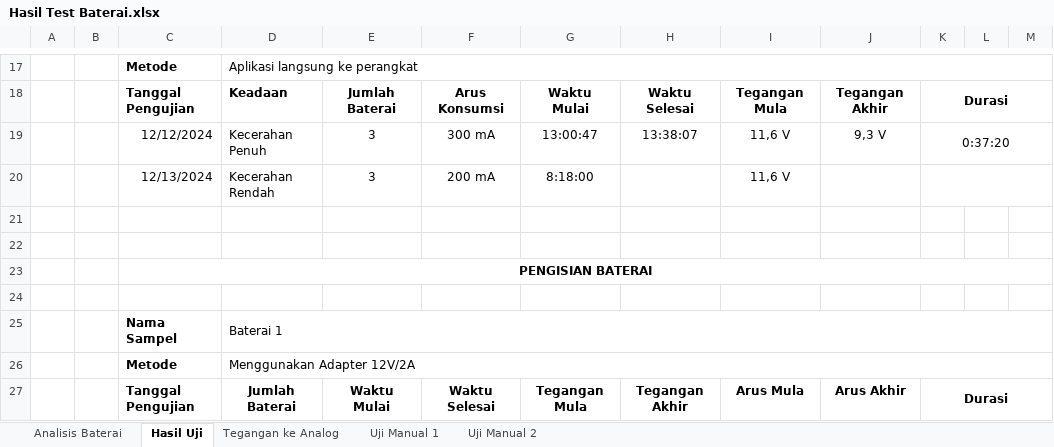
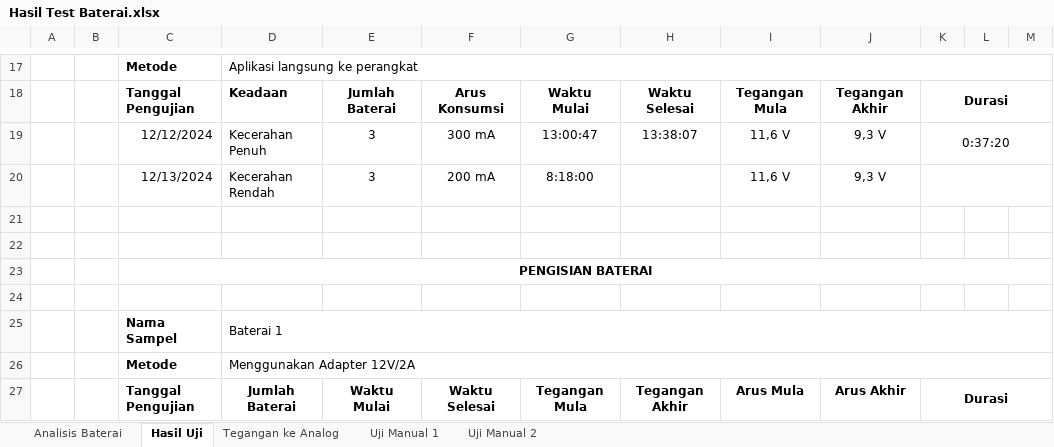
Before and after one commit to alazifi/baby-incubator-tester, an Excel workbook: Testing_and_Validation/01_Battery_Testing/Hasil Test Baterai.xlsx, sheet Hasil Uji, drawn as a sheet; only a part is shown, gaps mark what is left out; values as stored, in another font and other column widths than the file's, no borders; charts and pictures not drawn; the diff names each change by its address in the sheet, - before the commit and + after, or states it on an @@ line.

```diff
--- a/Testing_and_Validation/01_Battery_Testing/Hasil Test Baterai.xlsx (sheet Hasil Uji)
+++ b/Testing_and_Validation/01_Battery_Testing/Hasil Test Baterai.xlsx (sheet Hasil Uji)
-J20: (empty)
+J20: 9,3 V
```
Also changed, not shown: 4 other files.
